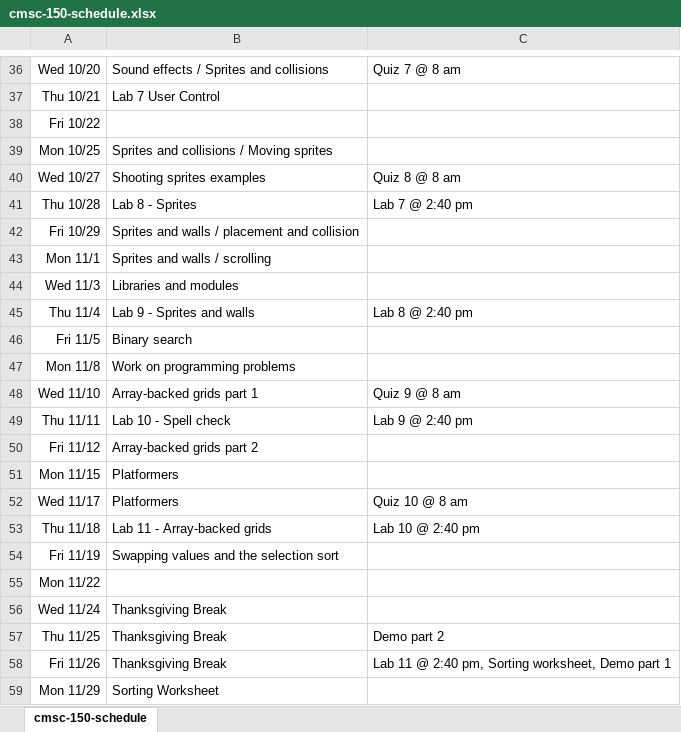
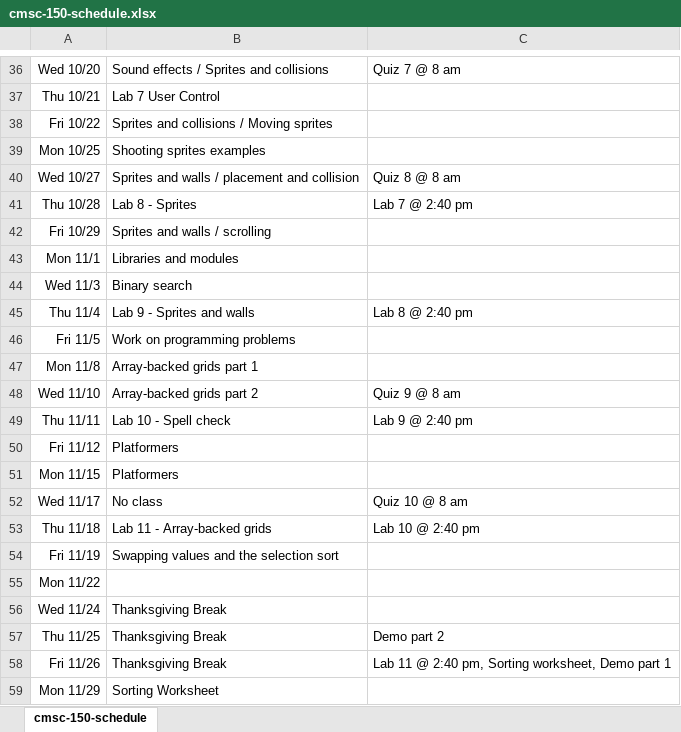
Before and after one commit to pvcraven/syllabi, an Excel workbook: source/cmsc-150-schedule.xlsx, sheet cmsc-150-schedule, drawn as a sheet; only a part is shown, gaps mark what is left out; values as stored, in another font and other column widths than the file's, no borders; the diff names each change by its address in the sheet, - before the commit and + after, or states it on an @@ line.

```diff
--- a/source/cmsc-150-schedule.xlsx (sheet cmsc-150-schedule)
+++ b/source/cmsc-150-schedule.xlsx (sheet cmsc-150-schedule)
-B38: (empty)
+B38: Sprites and collisions / Moving sprites
-B39: Sprites and collisions / Moving sprites
+B39: Shooting sprites examples
-B40: Shooting sprites examples
+B40: Sprites and walls / placement and collision
-B42: Sprites and walls / placement and collision
+B42: Sprites and walls / scrolling
-B43: Sprites and walls / scrolling
+B43: Libraries and modules
-B44: Libraries and modules
+B44: Binary search
-B46: Binary search
+B46: Work on programming problems
-B47: Work on programming problems
+B47: Array-backed grids part 1
-B48: Array-backed grids part 1
+B48: Array-backed grids part 2
-B50: Array-backed grids part 2
+B50: Platformers
-B52: Platformers
+B52: No class
```
Also changed, not shown: 1 other file.
